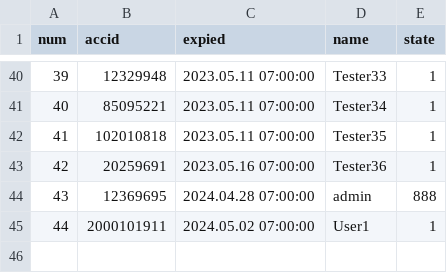
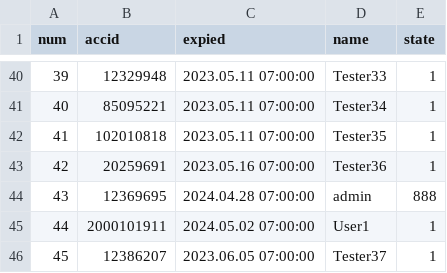
Before and after one commit to darkangelFX/TheArch, a CSV file: Lic/AAuser.csv, drawn as a sheet; only a part is shown, gaps mark what is left out; the diff names each change by its address in the sheet, - before the commit and + after, or states it on an @@ line.

Commit message:
Update AAuser.csv

```diff
--- a/Lic/AAuser.csv
+++ b/Lic/AAuser.csv
+row 46: 45 | 12386207 | 2023.06.05 07:00:00 | Tester37 | 1
```
